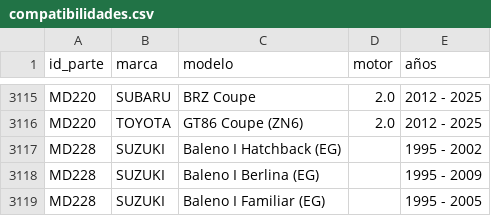
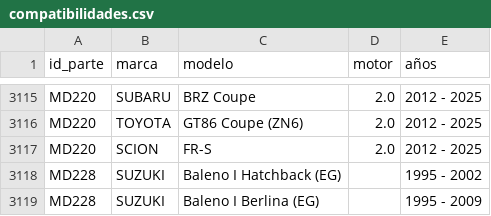
Before and after one commit to imroxas/autoparts, a CSV file: datos/compatibilidades.csv, drawn as a sheet; only a part is shown, gaps mark what is left out; the shorter side is filled out with more unchanged rows; the diff names each change by its address in the sheet, - before the commit and + after, or states it on an @@ line.

Commit message:
Update compatibilidades.csv

```diff
--- a/datos/compatibilidades.csv
+++ b/datos/compatibilidades.csv
+row 3117: MD220 | SCION | FR-S | 2.0 | 2012 - 2025
```
